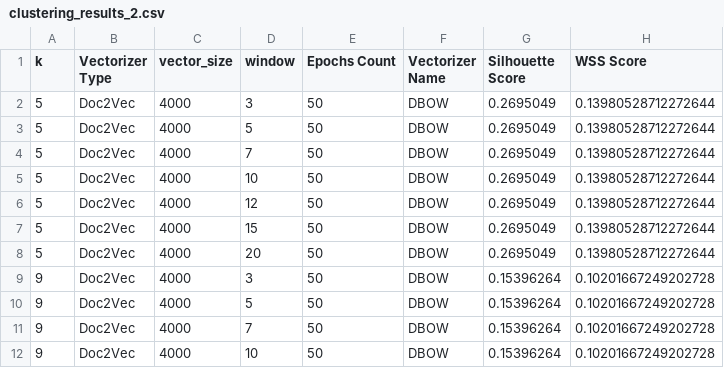
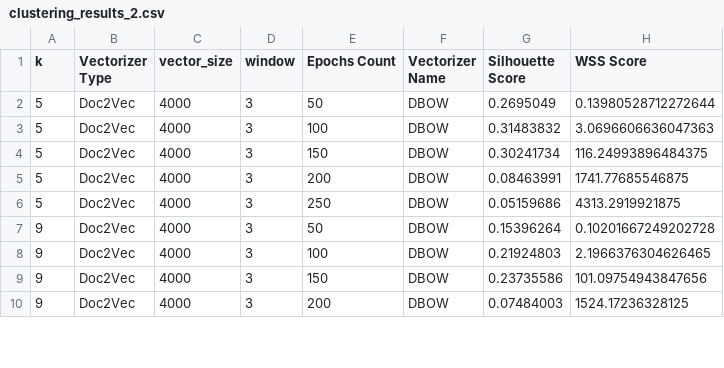
Before and after one commit to z-aqib/text-analytics, a CSV file: A3_Evaluation_of_K_Means_P2/clustering_results_2.csv, drawn as a sheet; only a part is shown; the diff covers the shown part only.

Commit message:
case 23: doc2vec, dbow, epoch

```diff
--- a/A3_Evaluation_of_K_Means_P2/clustering_results_2.csv
+++ b/A3_Evaluation_of_K_Means_P2/clustering_results_2.csv
@@ -2,11 +2,9 @@ k,Vectorizer Type,vector_size,window,Epochs Count,Vectorizer Name,Silhouette Sco
 5,Doc2Vec,4000,3,50,DBOW,0.2695049,0.13980528712272644
-5,Doc2Vec,4000,5,50,DBOW,0.2695049,0.13980528712272644
-5,Doc2Vec,4000,7,50,DBOW,0.2695049,0.13980528712272644
-5,Doc2Vec,4000,10,50,DBOW,0.2695049,0.13980528712272644
-5,Doc2Vec,4000,12,50,DBOW,0.2695049,0.13980528712272644
-5,Doc2Vec,4000,15,50,DBOW,0.2695049,0.13980528712272644
-5,Doc2Vec,4000,20,50,DBOW,0.2695049,0.13980528712272644
+5,Doc2Vec,4000,3,100,DBOW,0.31483832,3.0696606636047363
+5,Doc2Vec,4000,3,150,DBOW,0.30241734,116.24993896484375
+5,Doc2Vec,4000,3,200,DBOW,0.08463991,1741.77685546875
+5,Doc2Vec,4000,3,250,DBOW,0.05159686,4313.2919921875
 9,Doc2Vec,4000,3,50,DBOW,0.15396264,0.10201667249202728
-9,Doc2Vec,4000,5,50,DBOW,0.15396264,0.10201667249202728
-9,Doc2Vec,4000,7,50,DBOW,0.15396264,0.10201667249202728
-9,Doc2Vec,4000,10,50,DBOW,0.15396264,0.10201667249202728
+9,Doc2Vec,4000,3,100,DBOW,0.21924803,2.1966376304626465
+9,Doc2Vec,4000,3,150,DBOW,0.23735586,101.09754943847656
+9,Doc2Vec,4000,3,200,DBOW,0.07484003,1524.17236328125
```
Also changed, not shown: 4 removed rows and 20 edited cells elsewhere in this file, 1 other file.
